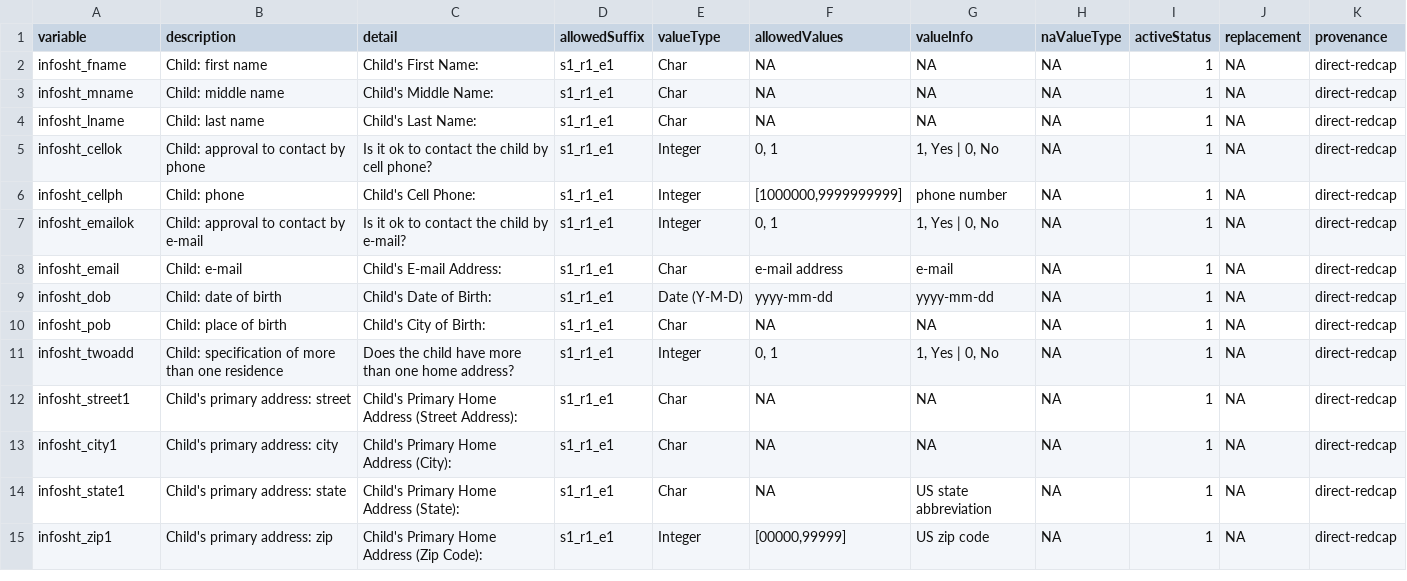
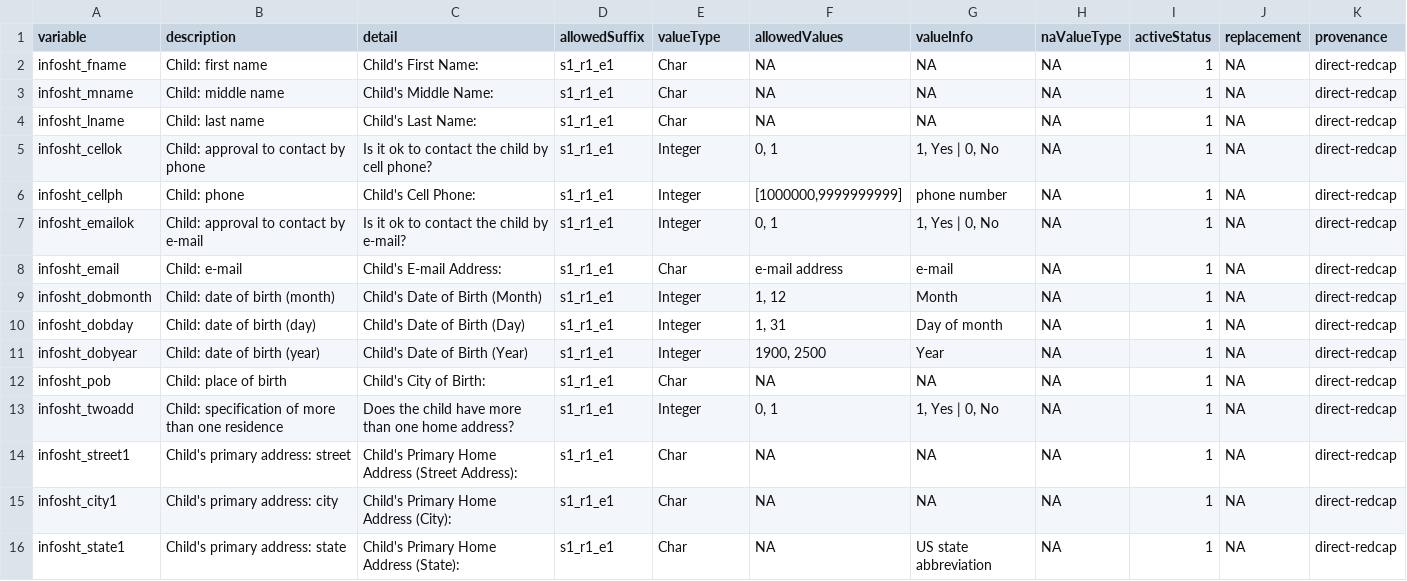
Before and after one commit to davhunt/instruments, a CSV file: infosht/english/infosht_datadict.csv, drawn as a sheet; only a part is shown; the shorter side is filled out with more unchanged rows.

```diff
--- a/infosht/english/infosht_datadict.csv
+++ b/infosht/english/infosht_datadict.csv
@@ -8,3 +8,5 @@ infosht_emailok,Child: approval to contact by e-mail,Is it ok to contact the chi
 infosht_email,Child: e-mail,Child's E-mail Address:,s1_r1_e1,Char,e-mail address,e-mail,NA,1,NA,direct-redcap
-infosht_dob,Child: date of birth,Child's Date of Birth:,s1_r1_e1,Date (Y-M-D),yyyy-mm-dd,yyyy-mm-dd,NA,1,NA,direct-redcap
+infosht_dobmonth,Child: date of birth (month),Child's Date of Birth (Month),s1_r1_e1,Integer,"1, 12",Month,NA,1,NA,direct-redcap
+infosht_dobday,Child: date of birth (day),Child's Date of Birth (Day),s1_r1_e1,Integer,"1, 31",Day of month,NA,1,NA,direct-redcap
+infosht_dobyear,Child: date of birth (year),Child's Date of Birth (Year),s1_r1_e1,Integer,"1900, 2500",Year,NA,1,NA,direct-redcap
 infosht_pob,Child: place of birth,Child's City of Birth:,s1_r1_e1,Char,NA,NA,NA,1,NA,direct-redcap
```
Also changed, not shown: infosht/spanish-latam/infoshtES_datadict.csv, 5 other files.
